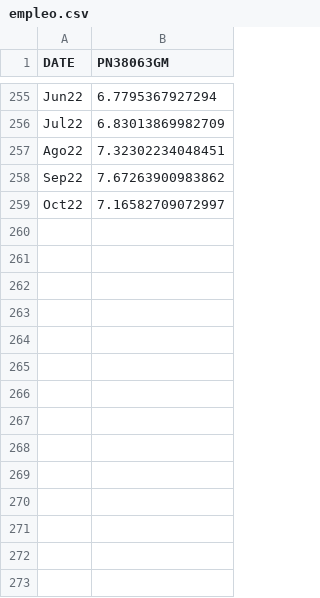
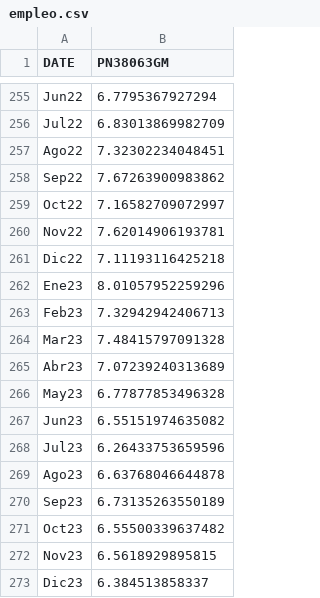
Before and after one commit to valegrei/crisis-forecasting, a CSV file: data/peru/empleo.csv, drawn as a sheet; only a part is shown, gaps mark what is left out.

```diff
--- a/data/peru/empleo.csv
+++ b/data/peru/empleo.csv
@@ -259 +259,15 @@ Sep22,7.67263900983862
 Oct22,7.16582709072997
+Nov22,7.62014906193781
+Dic22,7.11193116425218
+Ene23,8.01057952259296
+Feb23,7.32942942406713
+Mar23,7.48415797091328
+Abr23,7.07239240313689
+May23,6.77877853496328
+Jun23,6.55151974635082
+Jul23,6.26433753659596
+Ago23,6.63768046644878
+Sep23,6.73135263550189
+Oct23,6.55500339637482
+Nov23,6.5618929895815
+Dic23,6.384513858337
```
Also changed, not shown: data/peru/cotizaciones.csv, data/peru/coyuntura.csv, 5 other files.
